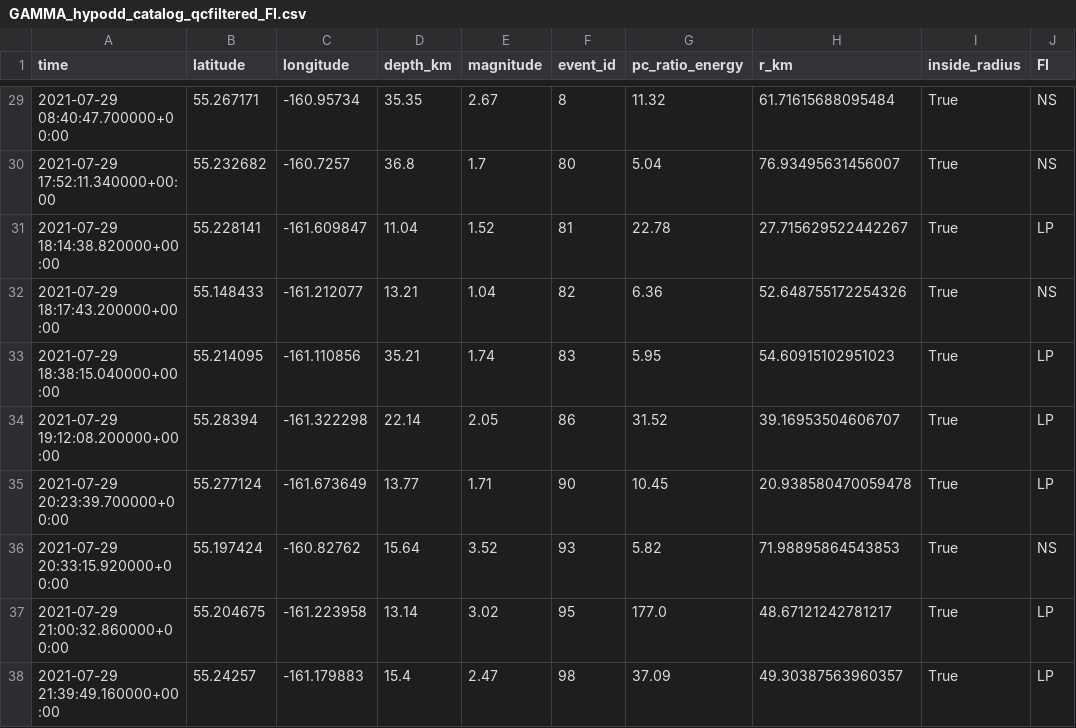
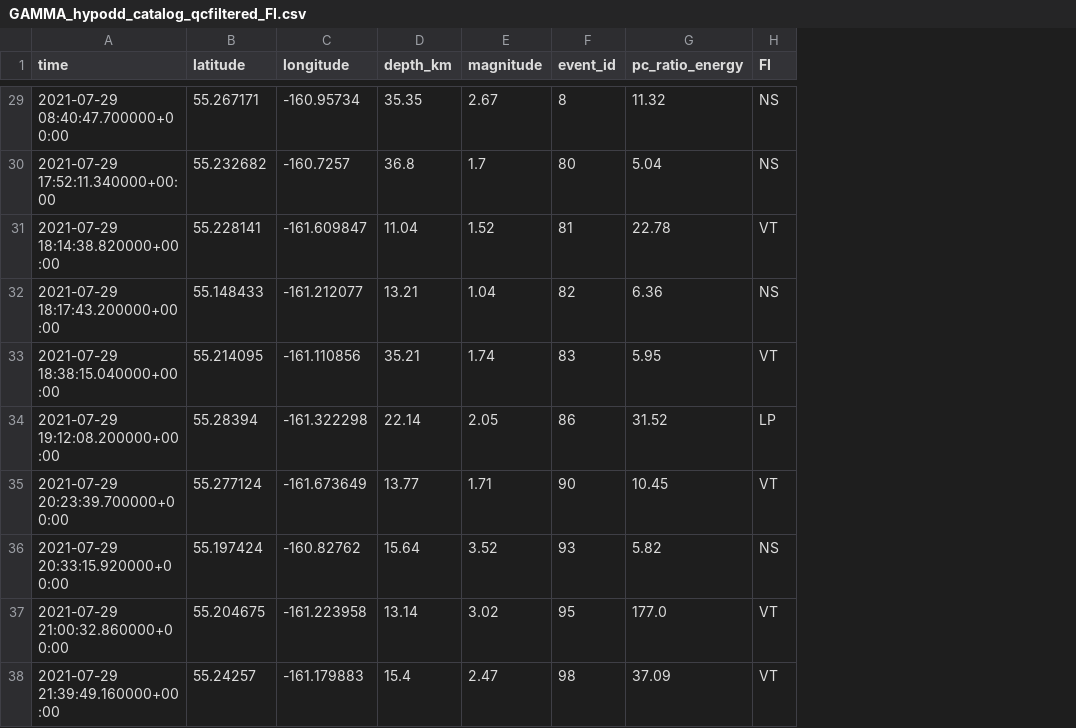
Before and after one commit to xtyangpsp/QuickQuake, a CSV file: data/merged/output/GAMMA_hypodd_catalog_qcfiltered_FI.csv, drawn as a sheet; only a part is shown, gaps mark what is left out; removed rows and columns are numbered as before the commit, all else as after; the diff covers the shown part only; the diff names each change by its address in the sheet, - before the commit and + after, or states it on an @@ line.

```diff
--- a/data/merged/output/GAMMA_hypodd_catalog_qcfiltered_FI.csv
+++ b/data/merged/output/GAMMA_hypodd_catalog_qcfiltered_FI.csv
-column H (r_km), rows 29-38: 61.71615688095484 | 76.93495631456007 | 27.715629522442267 | 52.648755172254326 | 54.60915102951023 | 39.16953504606707 | 20.938580470059478 | 71.98895864543853 | 48.67121242781217 | 49.30387563960357
-column I (inside_radius), rows 29-38: all True
-H31 (FI): LP
+H31 (FI): VT
-H33 (FI): LP
+H33 (FI): VT
-H35 (FI): LP
+H35 (FI): VT
-H37:H38 (FI): LP
+H37:H38 (FI): VT
```
Also changed, not shown: 15 edited cells elsewhere in this file, 6 other files.
